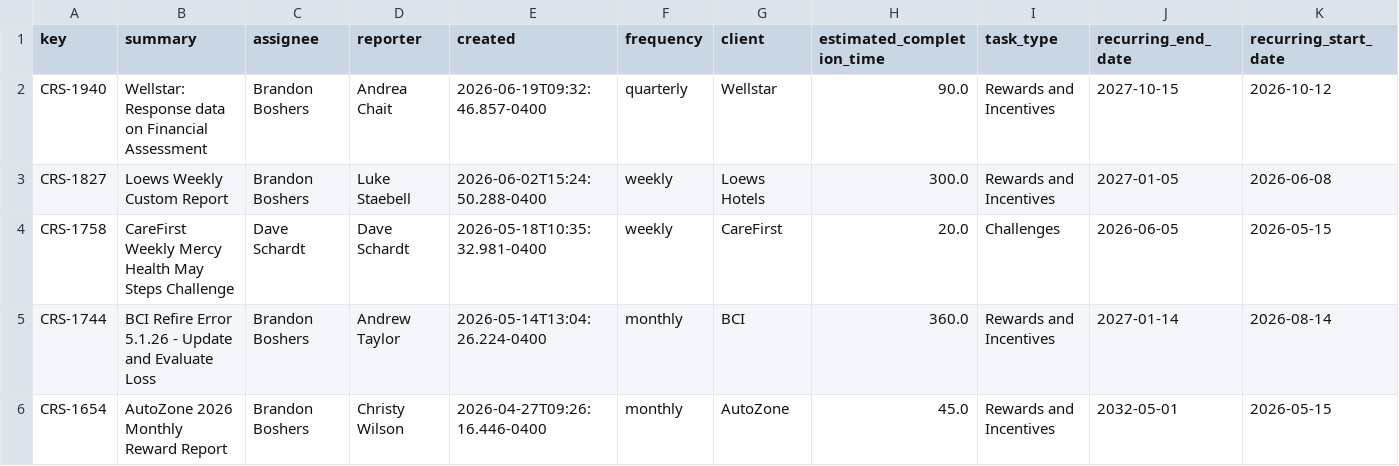
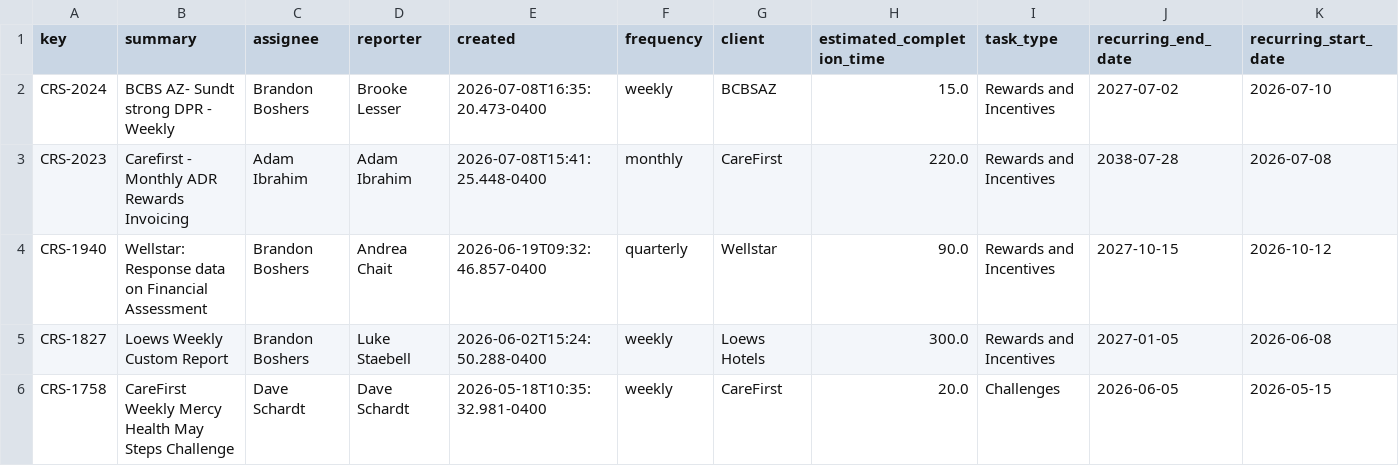
Before and after one commit to brandonboshers/crs-jira-dashboard, a CSV file: data/crs_jira_export_epics.csv, drawn as a sheet; only a part is shown; the shorter side is filled out with more unchanged rows.

```diff
--- a/data/crs_jira_export_epics.csv
+++ b/data/crs_jira_export_epics.csv
@@ -1,2 +1,4 @@
 key,summary,assignee,reporter,created,frequency,client,estimated_completion_time,task_type,recurring_end_date,recurring_start_date
+CRS-2024,BCBS AZ- Sundt strong DPR - Weekly,Brandon Boshers,Brooke Lesser,2026-07-08T16:35:20.473-0400,weekly,BCBSAZ,15.0,Rewards and Incentives,2027-07-02,2026-07-10
+CRS-2023,Carefirst - Monthly ADR Rewards Invoicing ,Adam Ibrahim,Adam Ibrahim,2026-07-08T15:41:25.448-0400,monthly,CareFirst,220.0,Rewards and Incentives,2038-07-28,2026-07-08
 CRS-1940,Wellstar: Response data on Financial Assessment,Brandon Boshers,Andrea Chait,2026-06-19T09:32:46.857-0400,quarterly,Wellstar,90.0,Rewards and Incentives,2027-10-15,2026-10-12
```
Also changed, not shown: data/crs_jira_export.csv.
